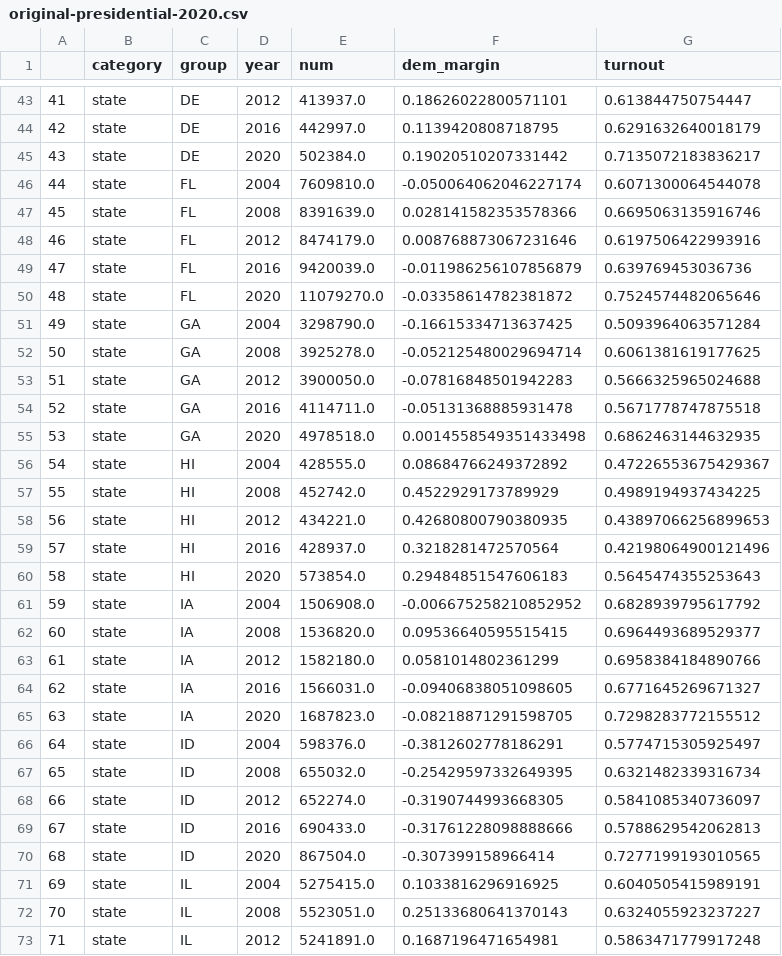
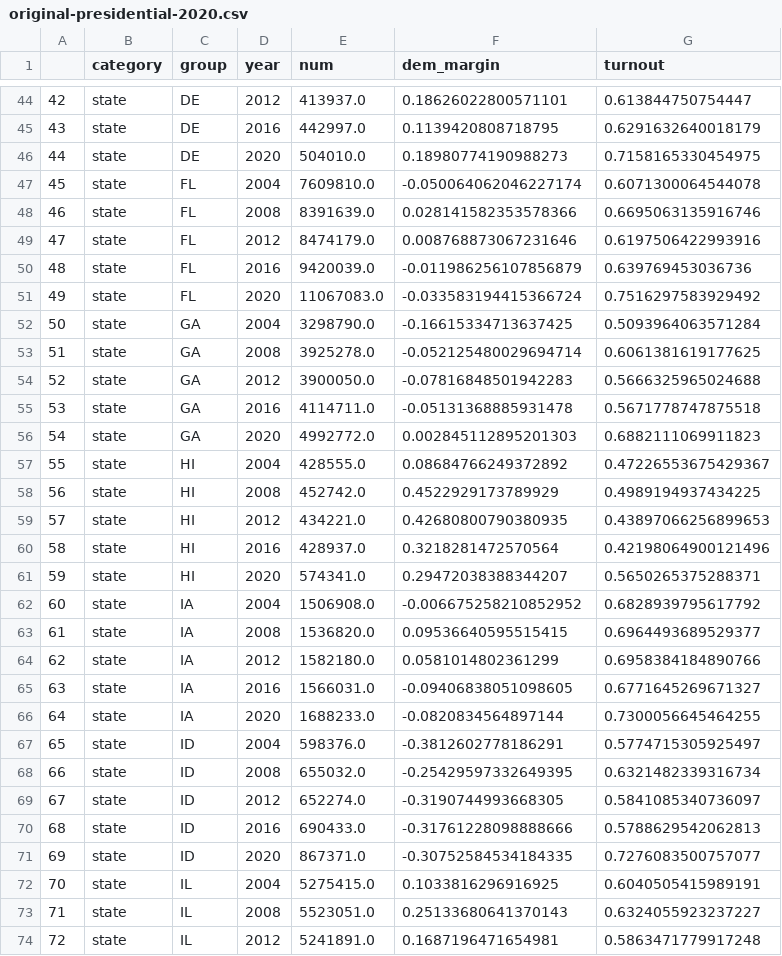
Before and after one commit to psthomas/onevis, a CSV file: data/output/original-presidential-2020.csv, drawn as a sheet; only a part is shown, gaps mark what is left out; addresses are those after the commit; the diff covers the shown part only; the diff names each change by its address in the sheet, - before the commit and + after, or states it on an @@ line.

```diff
--- a/data/output/original-presidential-2020.csv
+++ b/data/output/original-presidential-2020.csv
@@ column A renumbered between rows 7 and 256 @@
-E46 (num): 502384.0
+E46 (num): 504010.0
-F46 (dem_margin): 0.19020510207331442
+F46 (dem_margin): 0.18980774190988273
-G46 (turnout): 0.7135072183836217
+G46 (turnout): 0.7158165330454975
-E51 (num): 11079270.0
+E51 (num): 11067083.0
-F51 (dem_margin): -0.03358614782381872
+F51 (dem_margin): -0.033583194415366724
-G51 (turnout): 0.7524574482065646
+G51 (turnout): 0.7516297583929492
-E56 (num): 4978518.0
+E56 (num): 4992772.0
-F56 (dem_margin): 0.0014558549351433498
+F56 (dem_margin): 0.002845112895201303
-G56 (turnout): 0.6862463144632935
+G56 (turnout): 0.6882111069911823
-E61 (num): 573854.0
+E61 (num): 574341.0
-F61 (dem_margin): 0.29484851547606183
+F61 (dem_margin): 0.29472038388344207
-G61 (turnout): 0.5645474355253643
+G61 (turnout): 0.5650265375288371
-E66 (num): 1687823.0
+E66 (num): 1688233.0
-F66 (dem_margin): -0.08218871291598705
+F66 (dem_margin): -0.0820834564897144
-G66 (turnout): 0.7298283772155512
+G66 (turnout): 0.7300056645464255
-E71 (num): 867504.0
+E71 (num): 867371.0
-F71 (dem_margin): -0.307399158966414
+F71 (dem_margin): -0.30752584534184335
-G71 (turnout): 0.7277199193010565
+G71 (turnout): 0.7276083500757077
```
Also changed, not shown: 1 added row and 138 edited cells elsewhere in this file, data/catalist-ep/state_turnout.csv, 4 other files.
